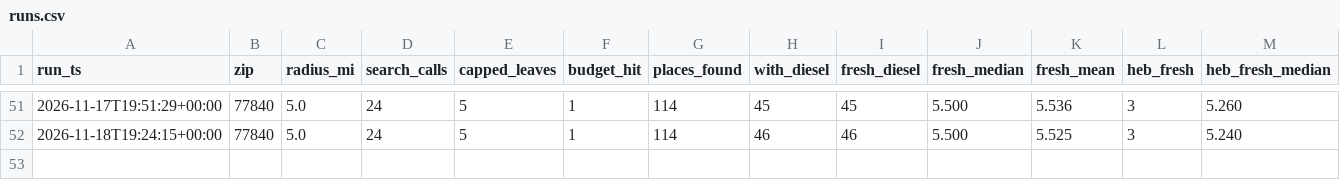
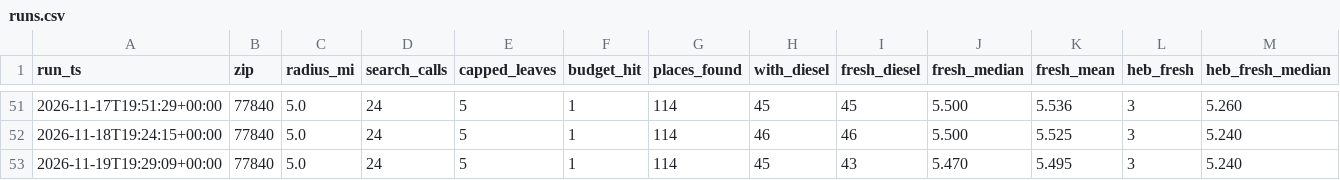
Before and after one commit to yyymdwy75t-ux/diesel-tracker, a CSV file: data/runs.csv, drawn as a sheet; only a part is shown, gaps mark what is left out.

Commit message:
data: 2026-11-19

```diff
--- a/data/runs.csv
+++ b/data/runs.csv
@@ -52 +52,2 @@ run_ts,zip,radius_mi,search_calls,capped_leaves,budget_hit,places_found,with_die
 2026-11-18T19:24:15+00:00,77840,5.0,24,5,1,114,46,46,5.500,5.525,3,5.240
+2026-11-19T19:29:09+00:00,77840,5.0,24,5,1,114,45,43,5.470,5.495,3,5.240
```
Also changed, not shown: 1 other file.
